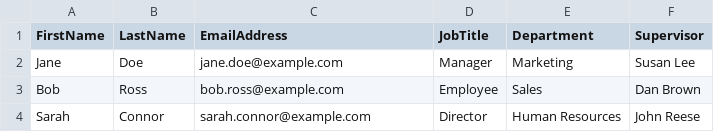
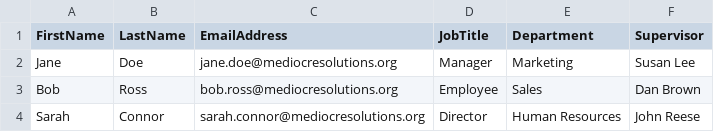
Before and after one commit to RyanEskridge/SmellsPhishy, a CSV file: data/test.csv, drawn as a sheet.

```diff
--- a/data/test.csv
+++ b/data/test.csv
@@ -1,4 +1,4 @@
 FirstName,LastName,EmailAddress,JobTitle,Department,Supervisor
-Jane,Doe,jane.doe@example.com,Manager,Marketing,Susan Lee
-Bob,Ross,bob.ross@example.com,Employee,Sales,Dan Brown
-Sarah,Connor,sarah.connor@example.com,Director,Human Resources,John Reese
+Jane,Doe,jane.doe@mediocresolutions.org,Manager,Marketing,Susan Lee
+Bob,Ross,bob.ross@mediocresolutions.org,Employee,Sales,Dan Brown
+Sarah,Connor,sarah.connor@mediocresolutions.org,Director,Human Resources,John Reese
```
Also changed, not shown: presentation/test.csv, 4 other files.
